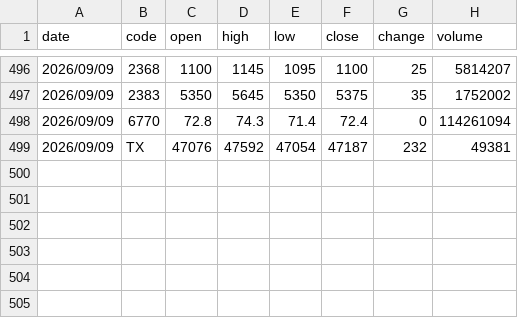
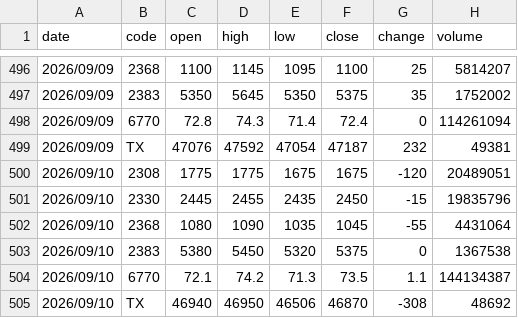
Before and after one commit to lance-huang26/chips-kline, a CSV file: data/history/prices.csv, drawn as a sheet; only a part is shown, gaps mark what is left out; the diff names each change by its address in the sheet, - before the commit and + after, or states it on an @@ line.

```diff
--- a/data/history/prices.csv
+++ b/data/history/prices.csv
+row 500: 2026/09/10 | 2308 | 1775 | 1775 | 1675 | 1675 | -120 | 20489051
+row 501: 2026/09/10 | 2330 | 2445 | 2455 | 2435 | 2450 | -15 | 19835796
+row 502: 2026/09/10 | 2368 | 1080 | 1090 | 1035 | 1045 | -55 | 4431064
+row 503: 2026/09/10 | 2383 | 5380 | 5450 | 5320 | 5375 | 0 | 1367538
+row 504: 2026/09/10 | 6770 | 72.1 | 74.2 | 71.3 | 73.5 | 1.1 | 144134387
+row 505: 2026/09/10 | TX | 46940 | 46950 | 46506 | 46870 | -308 | 48692
```
Also changed, not shown: data/history/chips.csv, data/raw/TAIFUT_TX_202609.csv, 8 other files.
